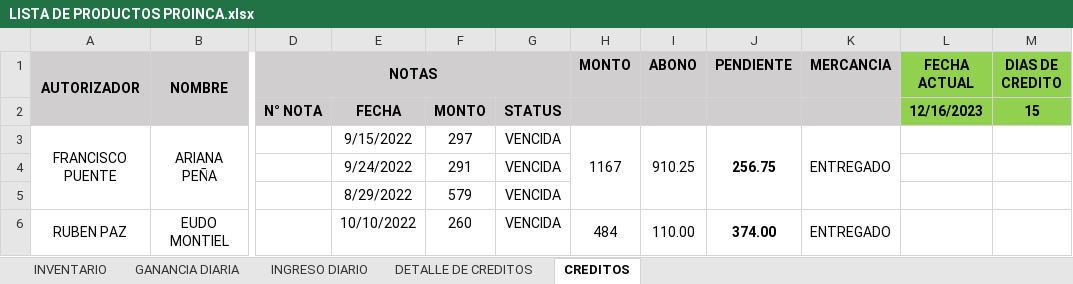
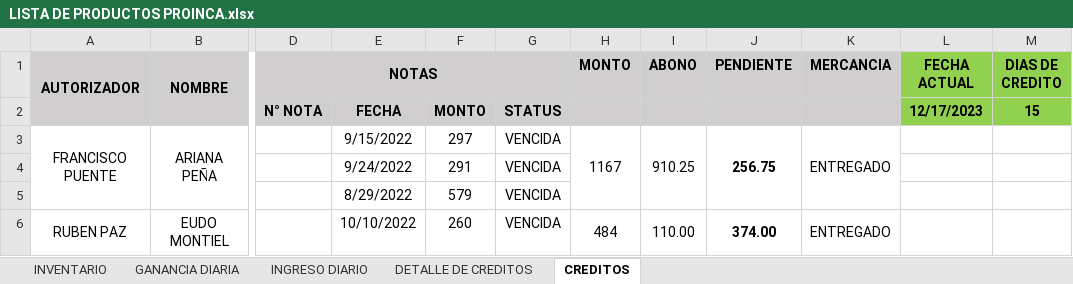
Before and after one commit to JPuente25/Proinca, an Excel workbook: LISTA DE PRODUCTOS PROINCA.xlsx, sheet CREDITOS, drawn as a sheet; only a part is shown, gaps mark what is left out; values as stored, in another font and other column widths than the file's, no borders; conditional formats not drawn; the diff names each change by its address in the sheet, - before the commit and + after, or states it on an @@ line.

```diff
--- a/LISTA DE PRODUCTOS PROINCA.xlsx (sheet CREDITOS)
+++ b/LISTA DE PRODUCTOS PROINCA.xlsx (sheet CREDITOS)
-L2 (FECHA ACTUAL): 12/16/2023
+L2 (FECHA ACTUAL): 12/17/2023
```
Also changed, not shown: sheet GANANCIA DIARIA, sheet INGRESO DIARIO.
